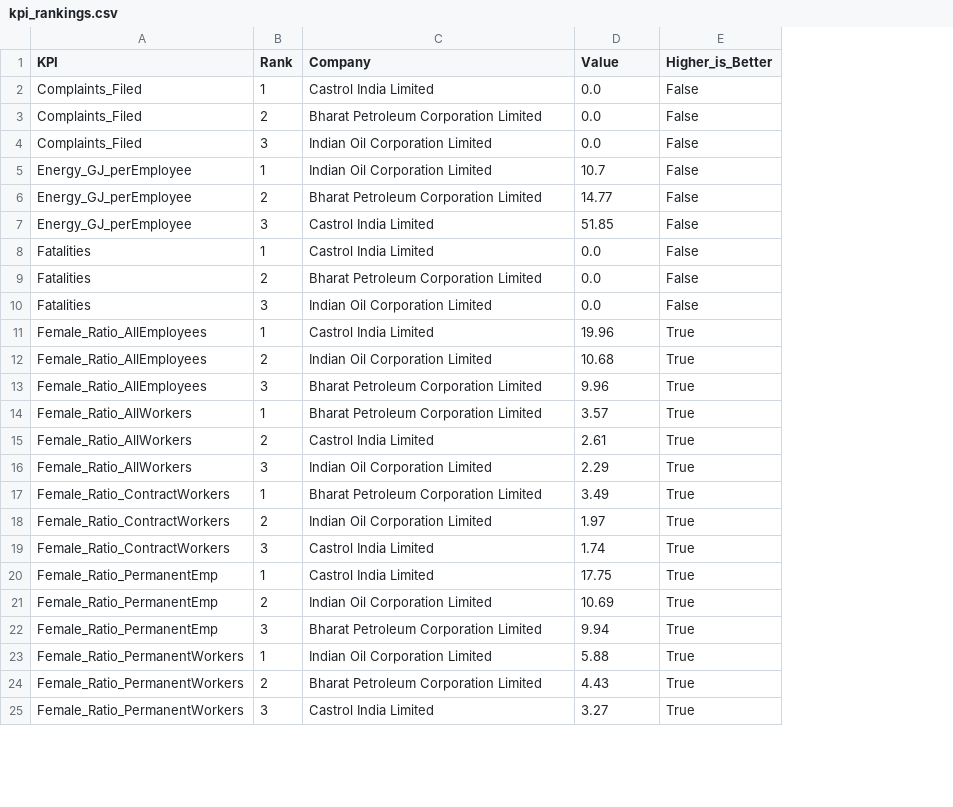
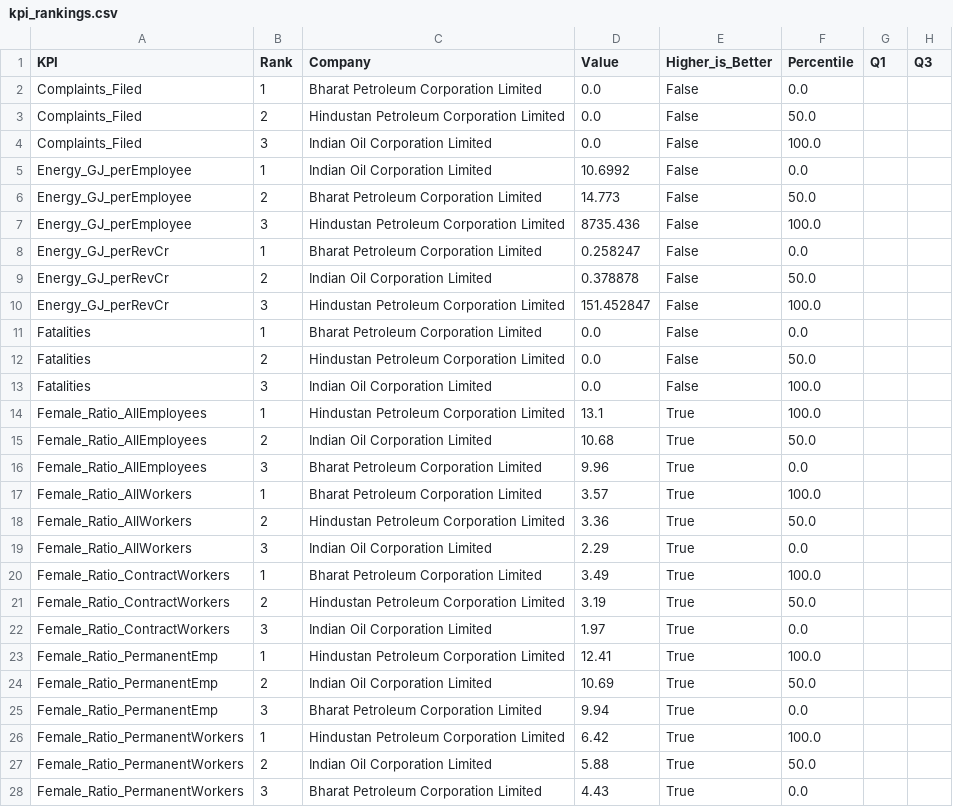
Before and after one commit to Vedant-Git-dev/ESGReportAnalyzer, a CSV file: output/kpi_rankings.csv, drawn as a sheet; only a part is shown; addresses are those after the commit; the diff covers the shown part only; the diff names each change by its address in the sheet, - before the commit and + after, or states it on an @@ line.

```diff
--- a/output/kpi_rankings.csv
+++ b/output/kpi_rankings.csv
+column F (Percentile), rows 2-7: 0.0 | 50.0 | 100.0 | 0.0 | 50.0 | 100.0; rows 11-28: 0.0 | 50.0 | 100.0 | 100.0 | 50.0 | 0.0 | 100.0 | 50.0 | 0.0 | 100.0 | 50.0 | 0.0 | 100.0 | 50.0 | 0.0 | 100.0 | 50.0 | 0.0
+column G (Q1), empty
+column H (Q3), empty
-C2 (Company): Castrol India Limited
+C2 (Company): Bharat Petroleum Corporation Limited
-C3 (Company): Bharat Petroleum Corporation Limited
+C3 (Company): Hindustan Petroleum Corporation Limited
-D5 (Value): 10.7
+D5 (Value): 10.6992
-D6 (Value): 14.77
+D6 (Value): 14.773
-C7 (Company): Castrol India Limited
+C7 (Company): Hindustan Petroleum Corporation Limited
-D7 (Value): 51.85
+D7 (Value): 8735.436
+row 8: Energy_GJ_perRevCr | 1 | Bharat Petroleum Corporation Limited | 0.258247 | False | 0.0
+row 9: Energy_GJ_perRevCr | 2 | Indian Oil Corporation Limited | 0.378878 | False | 50.0
+row 10: Energy_GJ_perRevCr | 3 | Hindustan Petroleum Corporation Limited | 151.452847 | False | 100.0
-C11 (Company): Castrol India Limited
+C11 (Company): Bharat Petroleum Corporation Limited
-C12 (Company): Bharat Petroleum Corporation Limited
+C12 (Company): Hindustan Petroleum Corporation Limited
-C14 (Company): Castrol India Limited
+C14 (Company): Hindustan Petroleum Corporation Limited
-D14 (Value): 19.96
+D14 (Value): 13.1
-C18 (Company): Castrol India Limited
+C18 (Company): Hindustan Petroleum Corporation Limited
-D18 (Value): 2.61
+D18 (Value): 3.36
-C21 (Company): Indian Oil Corporation Limited
+C21 (Company): Hindustan Petroleum Corporation Limited
-D21 (Value): 1.97
+D21 (Value): 3.19
-C22 (Company): Castrol India Limited
+C22 (Company): Indian Oil Corporation Limited
-D22 (Value): 1.74
+D22 (Value): 1.97
-C23 (Company): Castrol India Limited
+C23 (Company): Hindustan Petroleum Corporation Limited
-D23 (Value): 17.75
+D23 (Value): 12.41
-C26 (Company): Indian Oil Corporation Limited
+C26 (Company): Hindustan Petroleum Corporation Limited
-D26 (Value): 5.88
+D26 (Value): 6.42
-C27 (Company): Bharat Petroleum Corporation Limited
+C27 (Company): Indian Oil Corporation Limited
-D27 (Value): 4.43
+D27 (Value): 5.88
-C28 (Company): Castrol India Limited
+C28 (Company): Bharat Petroleum Corporation Limited
-D28 (Value): 3.27
+D28 (Value): 4.43
```
Also changed, not shown: 9 added rows and 22 edited cells elsewhere in this file, output/gap_analysis.csv, output/normalized_metrics.csv, 13 other files.
